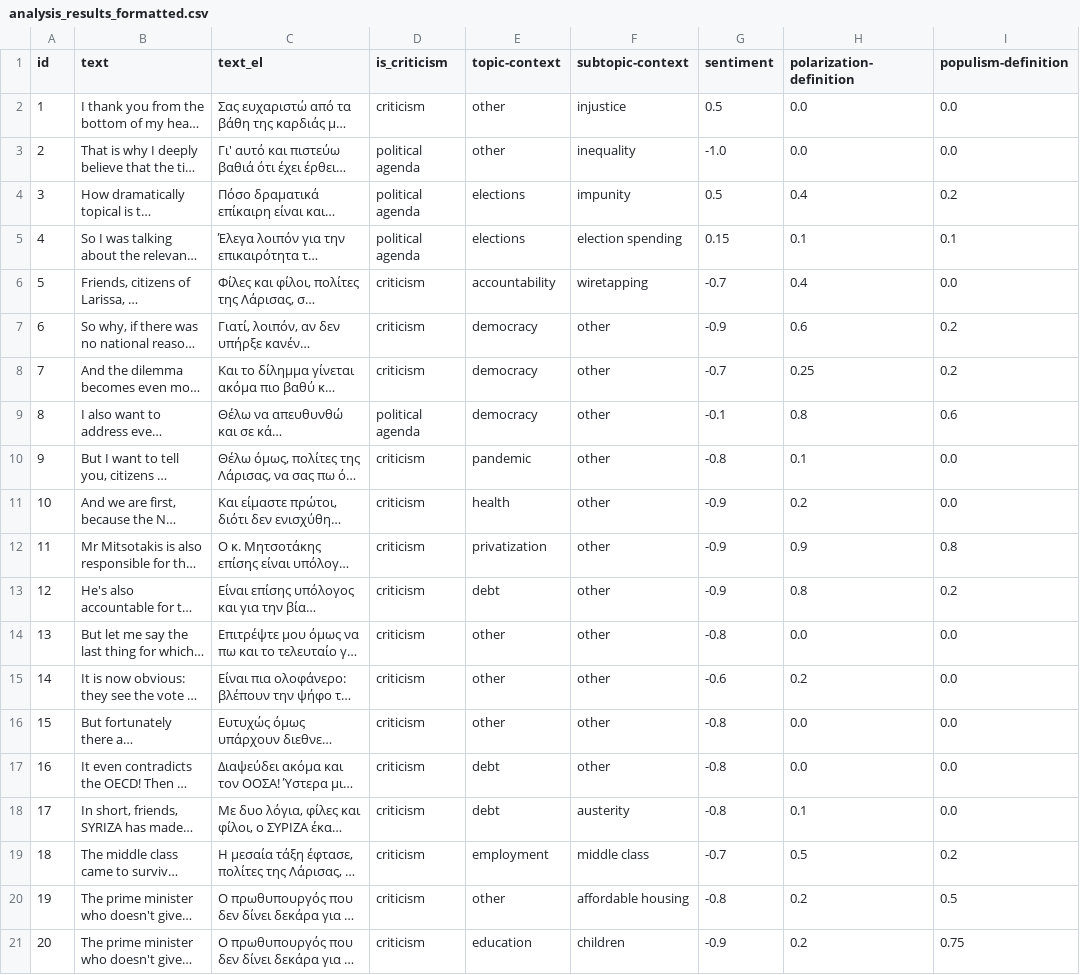
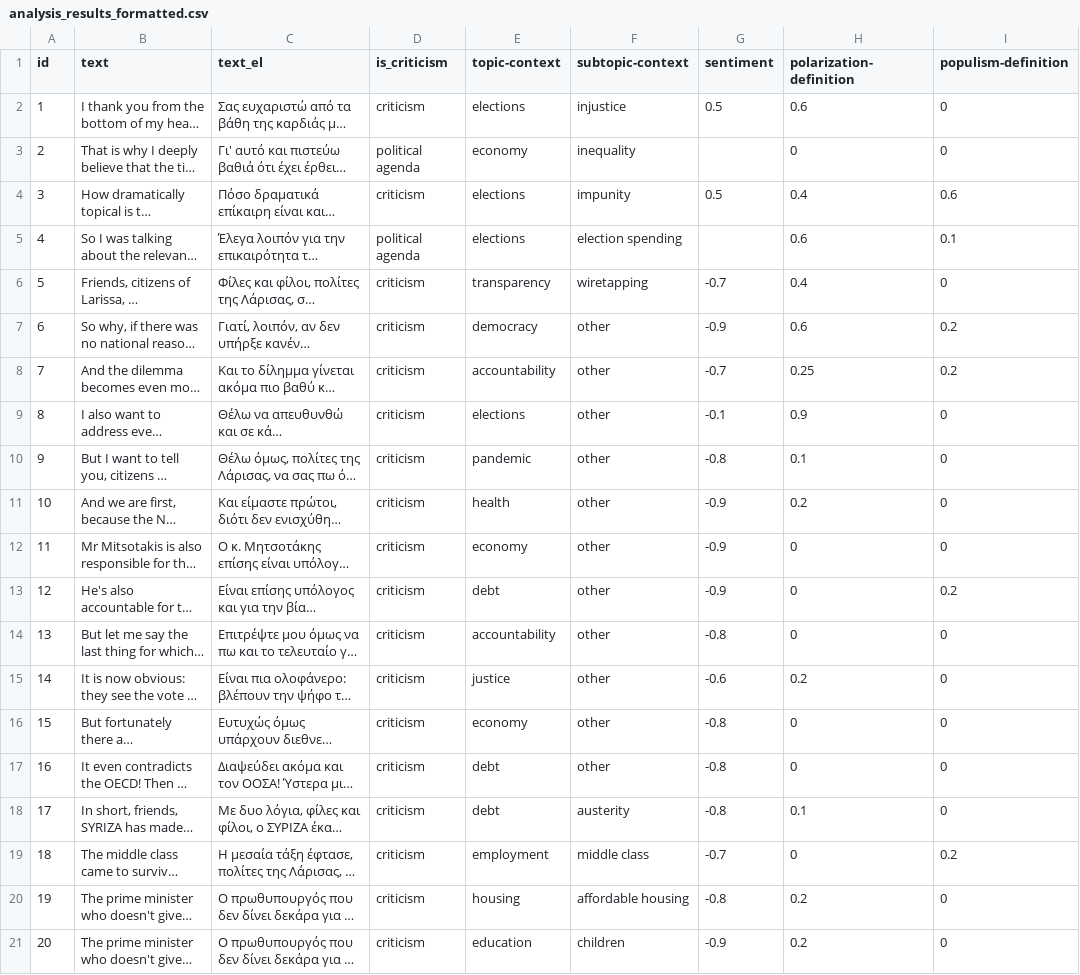
Before and after one commit to Datalab-AUTH/imedd-political-speech-data-test, a CSV file: pre-elections/Tsipras/Tsipras_2023_05_11_Larisa/analysis/final/analysis_results_formatted.csv, drawn as a sheet; only a part is shown; long unchanged cells end in …; the diff covers the shown part only; the diff names each change by its address in the sheet, - before the commit and + after, or states it on an @@ line.

Commit message:
Updating results with fixed for speech Tsipras_2023_05_11_Larisa

```diff
--- a/pre-elections/Tsipras/Tsipras_2023_05_11_Larisa/analysis/final/analysis_results_formatted.csv
+++ b/pre-elections/Tsipras/Tsipras_2023_05_11_Larisa/analysis/final/analysis_results_formatted.csv
-E2 (topic-context): other
+E2 (topic-context): elections
-H2 (polarization-definition): 0.0
+H2 (polarization-definition): 0.6
-I2:I3 (populism-definition): 0.0
+I2:I3 (populism-definition): 0
-E3 (topic-context): other
+E3 (topic-context): economy
-G3 (sentiment): -1.0
+G3 (sentiment): (empty)
-H3 (polarization-definition): 0.0
+H3 (polarization-definition): 0
-D4 (is_criticism): political agenda
+D4 (is_criticism): criticism
-I4 (populism-definition): 0.2
+I4 (populism-definition): 0.6
-G5 (sentiment): 0.15
+G5 (sentiment): (empty)
-H5 (polarization-definition): 0.1
+H5 (polarization-definition): 0.6
-E6 (topic-context): accountability
+E6 (topic-context): transparency
-I6 (populism-definition): 0.0
+I6 (populism-definition): 0
-E8 (topic-context): democracy
+E8 (topic-context): accountability
-D9 (is_criticism): political agenda
+D9 (is_criticism): criticism
-E9 (topic-context): democracy
+E9 (topic-context): elections
-H9 (polarization-definition): 0.8
+H9 (polarization-definition): 0.9
-I9 (populism-definition): 0.6
+I9 (populism-definition): 0
-I10:I11 (populism-definition): 0.0
+I10:I11 (populism-definition): 0
-E12 (topic-context): privatization
+E12 (topic-context): economy
-H12 (polarization-definition): 0.9
+H12 (polarization-definition): 0
-I12 (populism-definition): 0.8
+I12 (populism-definition): 0
-H13 (polarization-definition): 0.8
+H13 (polarization-definition): 0
-E14 (topic-context): other
+E14 (topic-context): accountability
-H14 (polarization-definition): 0.0
+H14 (polarization-definition): 0
-I14:I18 (populism-definition): 0.0
+I14:I18 (populism-definition): 0
-E15 (topic-context): other
+E15 (topic-context): justice
-E16 (topic-context): other
+E16 (topic-context): economy
-H16:H17 (polarization-definition): 0.0
+H16:H17 (polarization-definition): 0
-H19 (polarization-definition): 0.5
+H19 (polarization-definition): 0
-E20 (topic-context): other
+E20 (topic-context): housing
-I20 (populism-definition): 0.5
+I20 (populism-definition): 0
-I21 (populism-definition): 0.75
+I21 (populism-definition): 0
```
Also changed, not shown: 35 edited cells elsewhere in this file, 28 other files.
